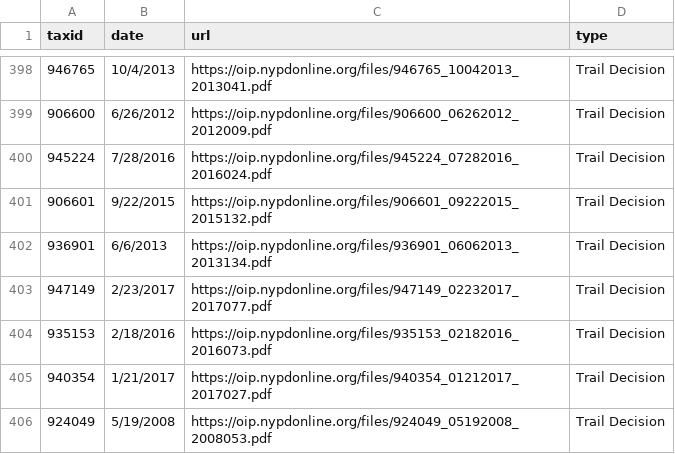
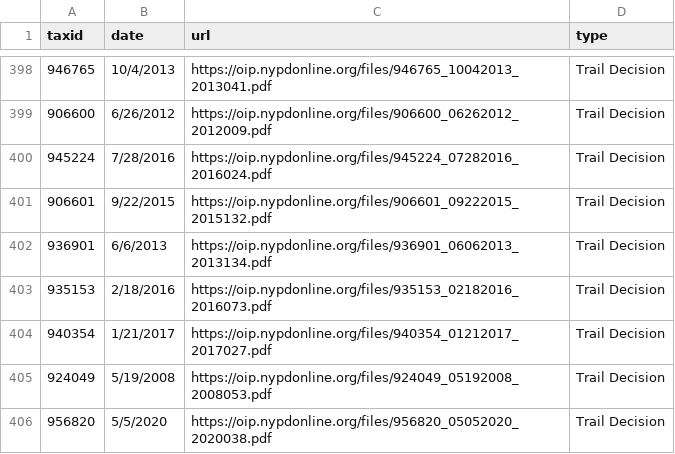
Before and after one commit to ryanwatkins/nypd-officer-profiles, a CSV file: documents.csv, drawn as a sheet; only a part is shown, gaps mark what is left out; the shorter side is filled out with more unchanged rows; the diff names each change by its address in the sheet, - before the commit and + after, or states it on an @@ line.

```diff
--- a/documents.csv
+++ b/documents.csv
-row 403: 947149 | 2/23/2017 | https://oip.nypdonline.org/files/947149_02232017_2017077.pdf | Trail Decision
```
Also changed, not shown: 29 other files.
